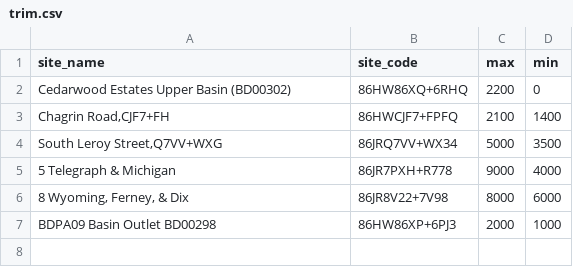
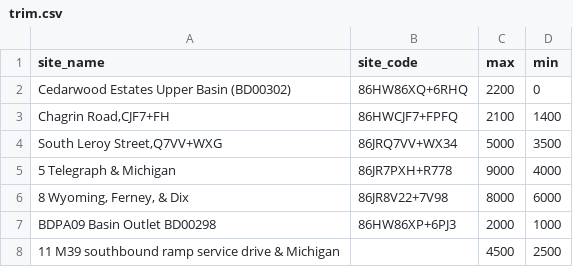
Before and after one commit to ar-hyfi/auto_qaqc, a CSV file: trim.csv, drawn as a sheet.

Commit message:
Add files via upload

```diff
--- a/trim.csv
+++ b/trim.csv
@@ -7 +7,2 @@ Cedarwood Estates Upper Basin (BD00302),86HW86XQ+6RHQ,2200,0
 BDPA09 Basin Outlet BD00298,86HW86XP+6PJ3,2000,1000
+11 M39 southbound ramp service drive & Michigan,,4500,2500
```
